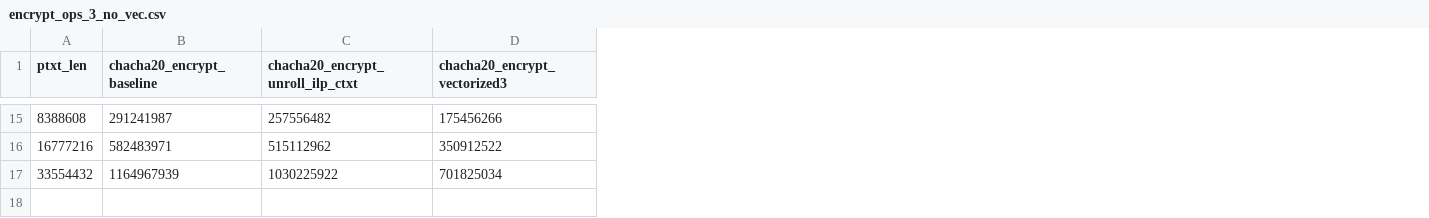
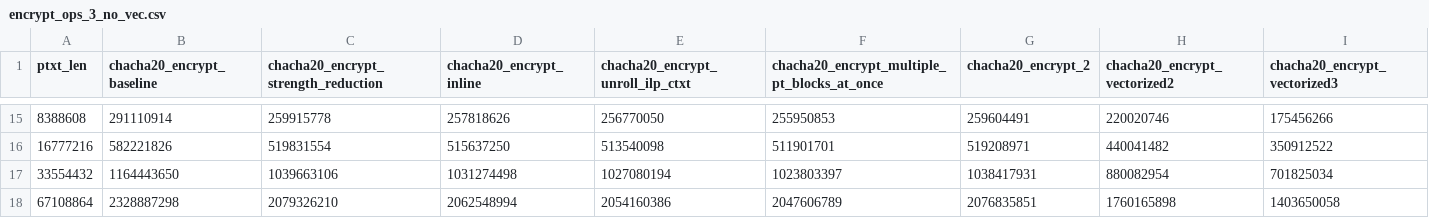
Before and after one commit to GiannisTsagkaropoulos/Chacha20-Poly1305-Optimization, a CSV file: time/chacha/data/encrypt_ops_3_no_vec.csv, drawn as a sheet; only a part is shown, gaps mark what is left out; addresses are those after the commit; rows hold the shown columns only; the diff covers the shown part only; the diff names each change by its address in the sheet, - before the commit and + after, or states it on an @@ line.

```diff
--- a/time/chacha/data/encrypt_ops_3_no_vec.csv
+++ b/time/chacha/data/encrypt_ops_3_no_vec.csv
+column C, row 1: chacha20_encrypt_strength_reduction; rows 15-17: 259915778 | 519831554 | 1039663106
+column D (chacha20_encrypt_inline), rows 15-17: 257818626 | 515637250 | 1031274498
+column F, row 1: chacha20_encrypt_multiple_pt_blocks_at_once; rows 15-17: 255950853 | 511901701 | 1023803397
+column G (chacha20_encrypt_2), rows 15-17: 259604491 | 519208971 | 1038417931
+column H (chacha20_encrypt_vectorized2), rows 15-17: 220020746 | 440041482 | 880082954
-B15 (chacha20_encrypt_baseline): 291241987
+B15 (chacha20_encrypt_baseline): 291110914
-E15 (chacha20_encrypt_unroll_ilp_ctxt): 257556482
+E15 (chacha20_encrypt_unroll_ilp_ctxt): 256770050
-B16 (chacha20_encrypt_baseline): 582483971
+B16 (chacha20_encrypt_baseline): 582221826
-E16 (chacha20_encrypt_unroll_ilp_ctxt): 515112962
+E16 (chacha20_encrypt_unroll_ilp_ctxt): 513540098
-B17 (chacha20_encrypt_baseline): 1164967939
+B17 (chacha20_encrypt_baseline): 1164443650
-E17 (chacha20_encrypt_unroll_ilp_ctxt): 1030225922
+E17 (chacha20_encrypt_unroll_ilp_ctxt): 1027080194
+row 18: 67108864 | 2328887298 | 2079326210 | 2062548994 | 2054160386 | 2047606789 | 2076835851 | 1760165898 | 1403650058
```
Also changed, not shown: 26 edited cells elsewhere in this file, time/chacha/data/encrypt_cycles_3.csv, time/chacha/data/encrypt_cycles_3_no_vec.csv, 3 other files.
